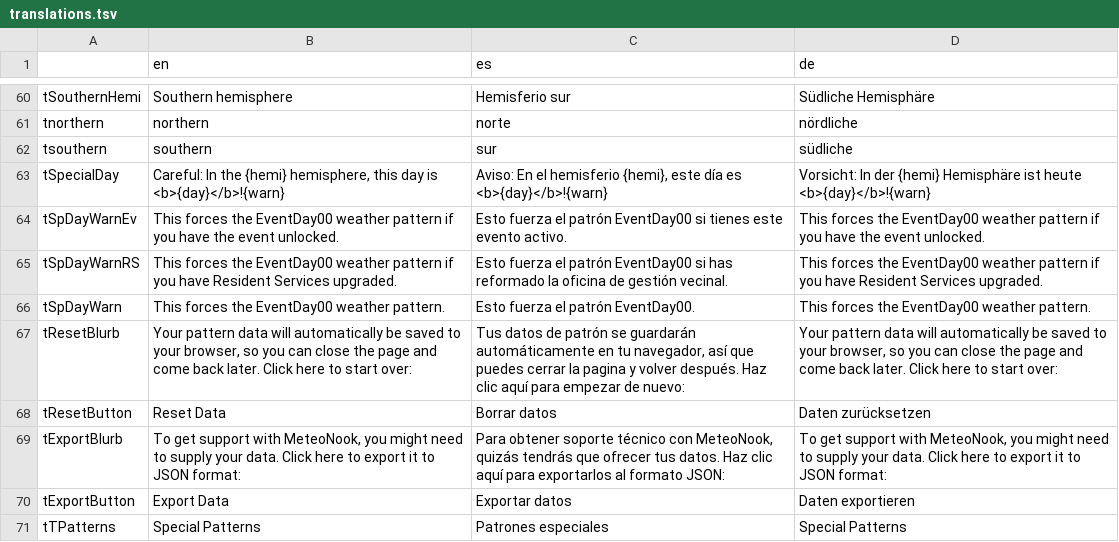
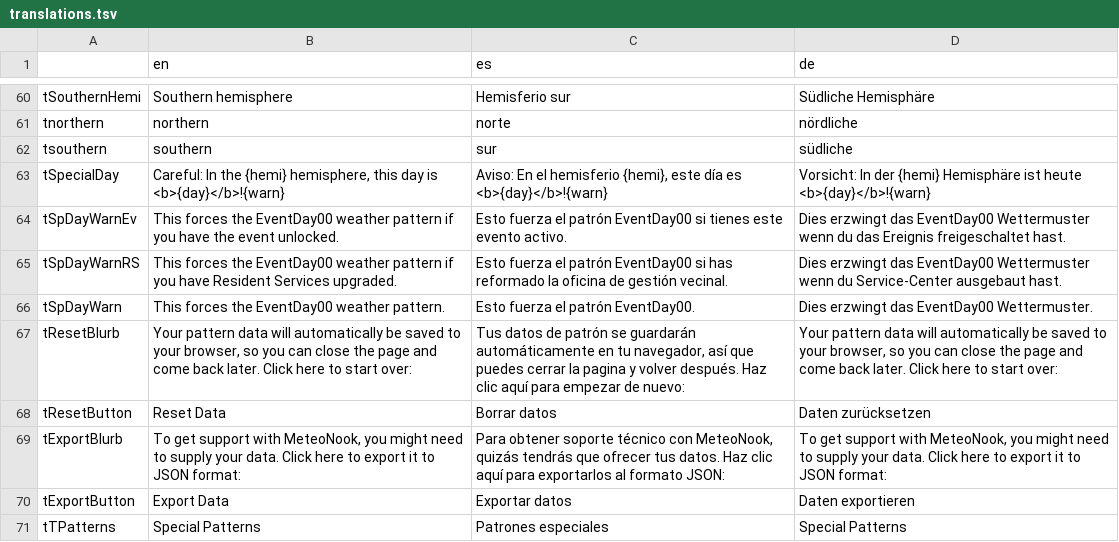
Before and after one commit to Treeki/MeteoNook, a TSV file: translations.tsv, drawn as a sheet; only a part is shown, gaps mark what is left out.

Commit message:
German localization - Part 2

```diff
--- a/translations.tsv
+++ b/translations.tsv
@@ -63,5 +63,5 @@ tsouthern	southern	sur	südliche
 tSpecialDay	Careful: In the {hemi} hemisphere, this day is <b>{day}</b>!{warn}	Aviso: En el hemisferio {hemi}, este día es <b>{day}</b>!{warn}	Vorsicht: In der {hemi} Hemisphäre ist heute <b>{day}</b>!{warn}
-tSpDayWarnEv	This forces the EventDay00 weather pattern if you have the event unlocked.	Esto fuerza el patrón EventDay00 si tienes este evento activo.	This forces the EventDay00 weather pattern if you have the event unlocked.
-tSpDayWarnRS	This forces the EventDay00 weather pattern if you have Resident Services upgraded.	Esto fuerza el patrón EventDay00 si has reformado la oficina de gestión vecinal.	This forces the EventDay00 weather pattern if you have Resident Services upgraded.
-tSpDayWarn	This forces the EventDay00 weather pattern.	Esto fuerza el patrón EventDay00.	This forces the EventDay00 weather pattern.
+tSpDayWarnEv	 This forces the EventDay00 weather pattern if you have the event unlocked.	 Esto fuerza el patrón EventDay00 si tienes este evento activo.	 Dies erzwingt das EventDay00 Wettermuster wenn du das Ereignis freigeschaltet hast.
+tSpDayWarnRS	 This forces the EventDay00 weather pattern if you have Resident Services upgraded.	 Esto fuerza el patrón EventDay00 si has reformado la oficina de gestión vecinal.	 Dies erzwingt das EventDay00 Wettermuster wenn du Service-Center ausgebaut hast.
+tSpDayWarn	 This forces the EventDay00 weather pattern.	 Esto fuerza el patrón EventDay00.	 Dies erzwingt das EventDay00 Wettermuster.
 tResetBlurb	Your pattern data will automatically be saved to your browser, so you can close the page and come back later. Click here to start over:	Tus datos de patrón se guardarán automáticamente en tu navegador, así que puedes cerrar la pagina y volver después. Haz clic aquí para empezar de nuevo:	Your pattern data will automatically be saved to your browser, so you can close the page and come back later. Click here to start over:
```
